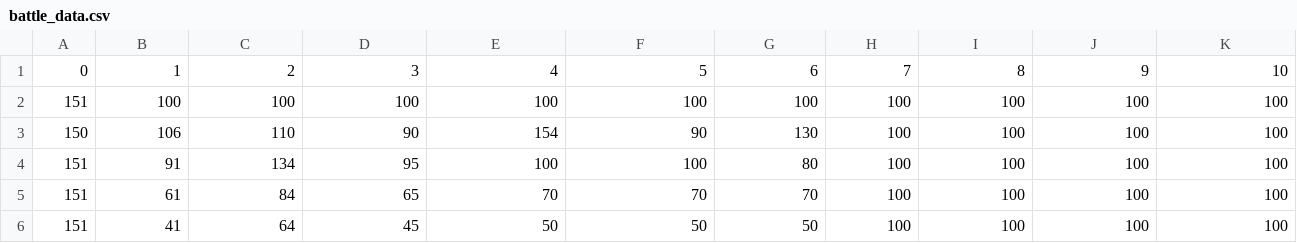
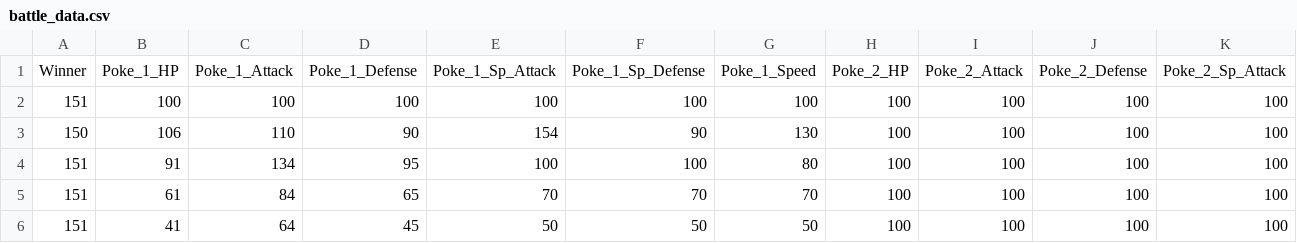
Before and after one commit to Weinell/dat4_poke_science, a CSV file: src/v1/battle_data.csv, drawn as a sheet; only a part is shown; removed rows and columns are numbered as before the commit, all else as after; rows hold the shown columns only; the diff names each change by its address in the sheet, - before the commit and + after, or states it on an @@ line.

Commit message:
Some ml experimentation
I LabelEncoded the Type_1 and Type_2 of each pokemon and tried to fit our pokemon and battle data into a RandomForestClassifier and predict the outcome. Just testing stuff

```diff
--- a/src/v1/battle_data.csv
+++ b/src/v1/battle_data.csv
-row 1: 0 | 1 | 2 | 3 | 4 | 5 | 6 | 7 | 8 | 9 | 10
+row 1: Winner | Poke_1_HP | Poke_1_Attack | Poke_1_Defense | Poke_1_Sp_Attack | Poke_1_Sp_Defense | Poke_1_Speed | Poke_2_HP | Poke_2_Attack | Poke_2_Defense | Poke_2_Sp_Attack
```
Also changed, not shown: 3 other files.
